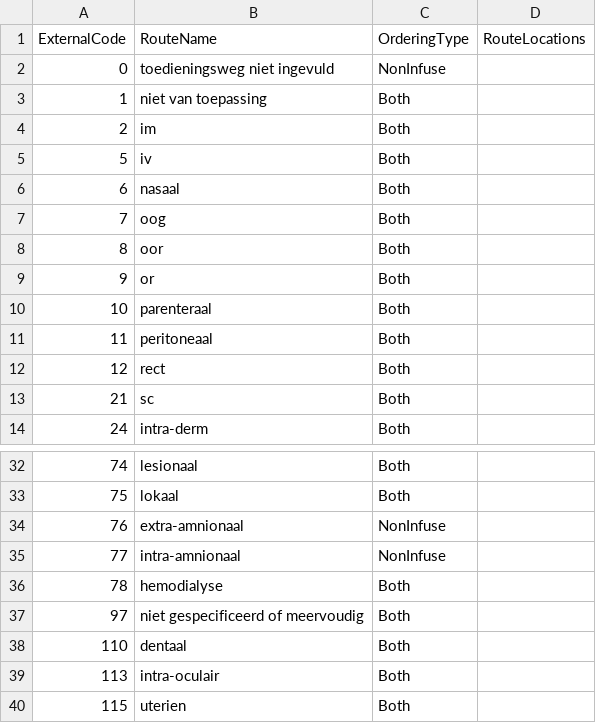
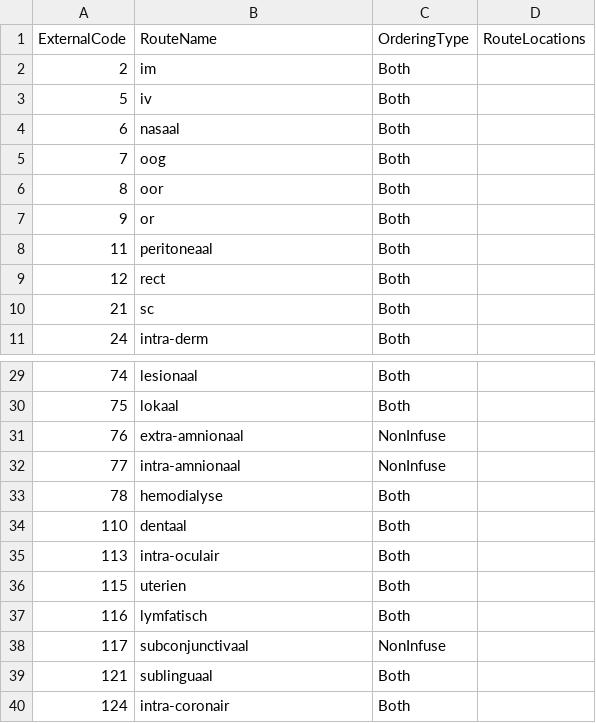
Before and after one commit to informedica/Informedica.GenPres.Lib, a CSV file: data/output/Routes.csv, drawn as a sheet; only a part is shown, gaps mark what is left out; the shorter side is filled out with more unchanged rows.

```diff
--- a/data/output/Routes.csv
+++ b/data/output/Routes.csv
@@ -1,4 +1,2 @@
 ExternalCode	RouteName	OrderingType	RouteLocations
-0	toedieningsweg niet ingevuld	NonInfuse	
-1	niet van toepassing	Both	
 2	im	Both	
@@ -9,3 +7,2 @@ ExternalCode	RouteName	OrderingType	RouteLocations
 9	or	Both	
-10	parenteraal	Both	
 11	peritoneaal	Both	
@@ -36,3 +33,2 @@ ExternalCode	RouteName	OrderingType	RouteLocations
 78	hemodialyse	Both	
-97	niet gespecificeerd of meervoudig	Both	
 110	dentaal	Both	
```
Also changed, not shown: data/output/DoseForms.csv, 8 other files.
